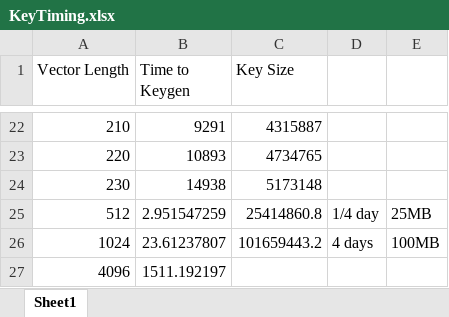
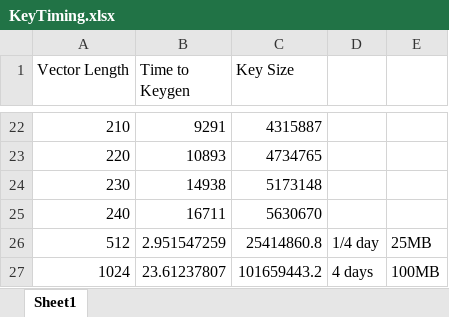
Before and after one commit to benjaminfuller/fhipe, an Excel workbook: KeyTiming.xlsx, sheet Sheet1, drawn as a sheet; only a part is shown, gaps mark what is left out; the shorter side is filled out with more unchanged rows; values as stored, in another font and other column widths than the file's, no borders; charts and pictures not drawn; the diff names each change by its address in the sheet, - before the commit and + after, or states it on an @@ line.

Commit message:
final key timing for barbosa

```diff
--- a/KeyTiming.xlsx (sheet Sheet1)
+++ b/KeyTiming.xlsx (sheet Sheet1)
+row 25: 240 | 16711 | 5630670
```
Also changed, not shown: charts or pictures.
